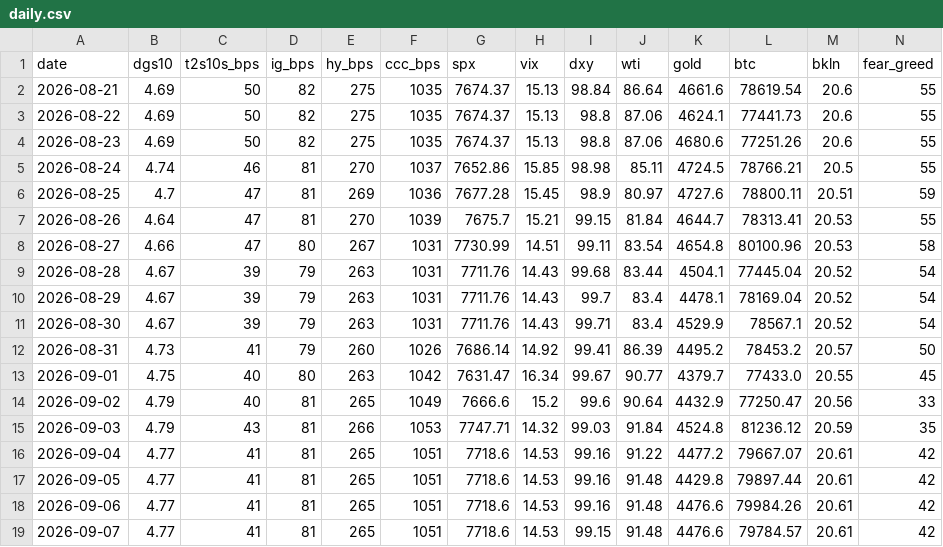
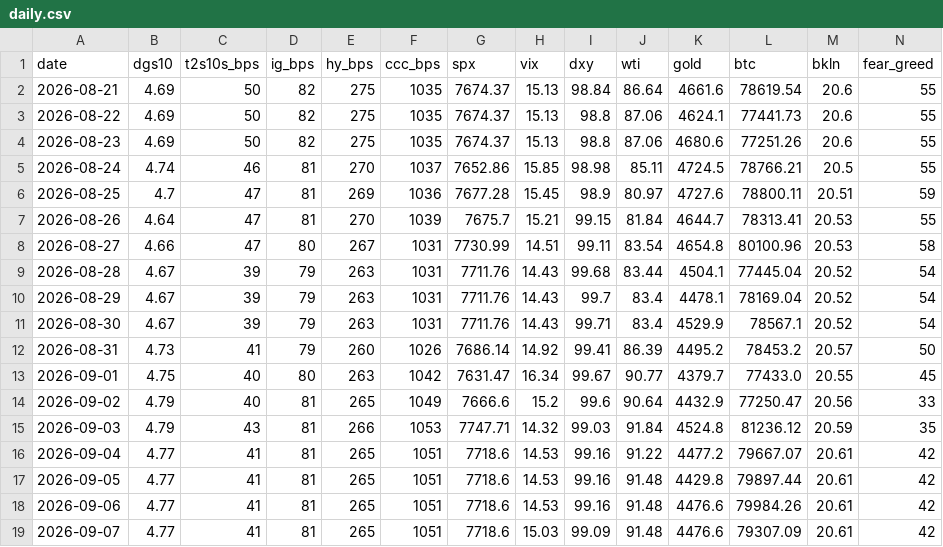
Before and after one commit to liamshields4/terminal, a CSV file: history/daily.csv, drawn as a sheet.

```diff
--- a/history/daily.csv
+++ b/history/daily.csv
@@ -18,2 +18,2 @@ date,dgs10,t2s10s_bps,ig_bps,hy_bps,ccc_bps,spx,vix,dxy,wti,gold,btc,bkln,fear_g
 2026-09-06,4.77,41,81,265,1051,7718.6,14.53,99.16,91.48,4476.6,79984.26,20.61,42
-2026-09-07,4.77,41,81,265,1051,7718.6,14.53,99.15,91.48,4476.6,79784.57,20.61,42
+2026-09-07,4.77,41,81,265,1051,7718.6,15.03,99.09,91.48,4476.6,79307.09,20.61,42
```
Also changed, not shown: 1 other file.
